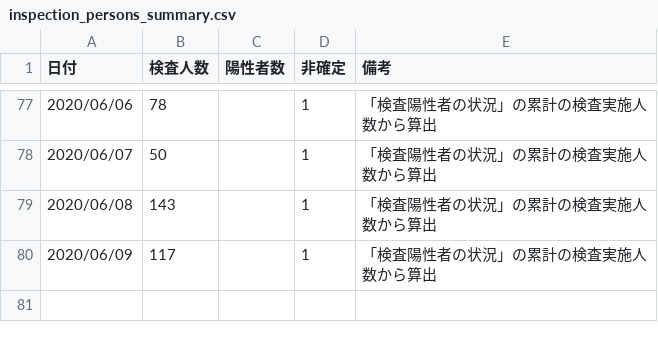
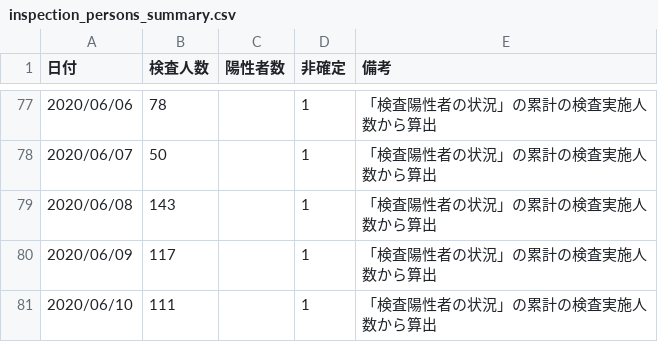
Before and after one commit to yoshitaka7/covid19, a CSV file: inspection_persons_summary.csv, drawn as a sheet; only a part is shown, gaps mark what is left out; the diff names each change by its address in the sheet, - before the commit and + after, or states it on an @@ line.

Commit message:
update data

```diff
--- a/inspection_persons_summary.csv
+++ b/inspection_persons_summary.csv
+row 81: 2020/06/10 | 111 |  | 1 | 「検査陽性者の状況」の累計の検査実施人数から算出
```
Also changed, not shown: inspections_summary.csv, 1 other file.
